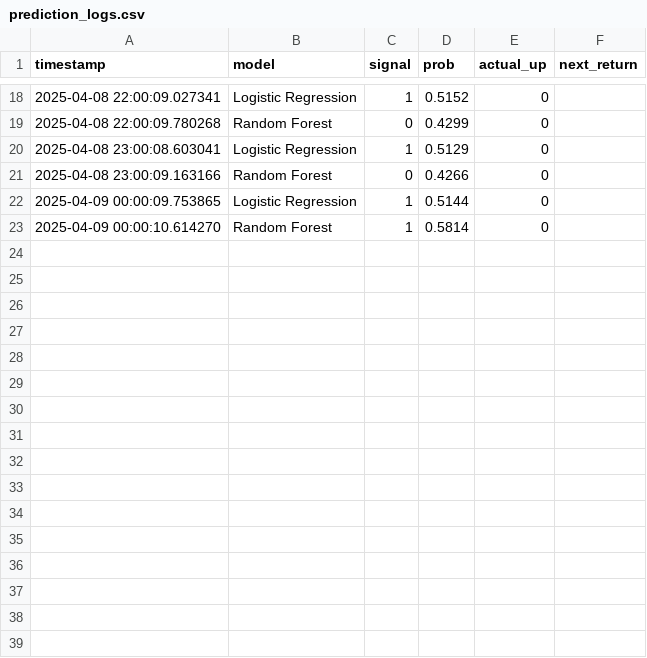
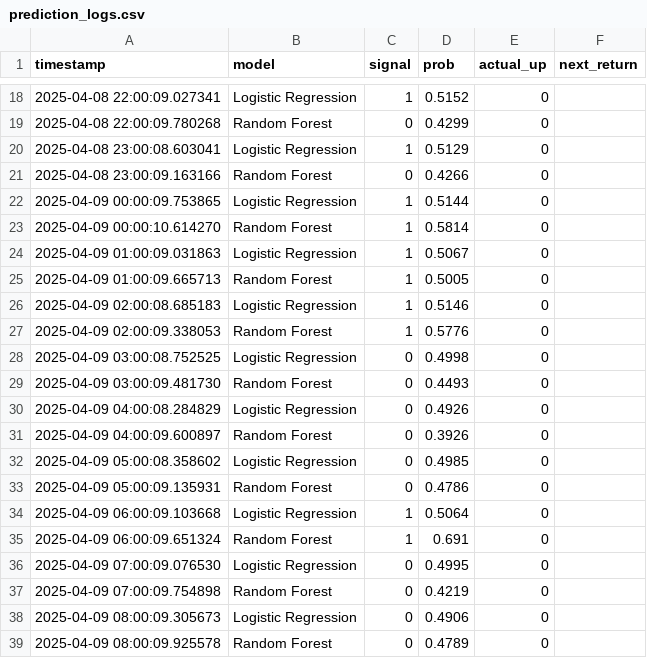
Before and after one commit to notThatCoo/crypto-signal-bot, a CSV file: logs/prediction_logs.csv, drawn as a sheet; only a part is shown, gaps mark what is left out.

```diff
--- a/logs/prediction_logs.csv
+++ b/logs/prediction_logs.csv
@@ -23 +23,17 @@ timestamp,model,signal,prob,actual_up,next_return
 2025-04-09 00:00:10.614270,Random Forest,1,0.5814,0,
+2025-04-09 01:00:09.031863,Logistic Regression,1,0.5067,0,
+2025-04-09 01:00:09.665713,Random Forest,1,0.5005,0,
+2025-04-09 02:00:08.685183,Logistic Regression,1,0.5146,0,
+2025-04-09 02:00:09.338053,Random Forest,1,0.5776,0,
+2025-04-09 03:00:08.752525,Logistic Regression,0,0.4998,0,
+2025-04-09 03:00:09.481730,Random Forest,0,0.4493,0,
+2025-04-09 04:00:08.284829,Logistic Regression,0,0.4926,0,
+2025-04-09 04:00:09.600897,Random Forest,0,0.3926,0,
+2025-04-09 05:00:08.358602,Logistic Regression,0,0.4985,0,
+2025-04-09 05:00:09.135931,Random Forest,0,0.4786,0,
+2025-04-09 06:00:09.103668,Logistic Regression,1,0.5064,0,
+2025-04-09 06:00:09.651324,Random Forest,1,0.691,0,
+2025-04-09 07:00:09.076530,Logistic Regression,0,0.4995,0,
+2025-04-09 07:00:09.754898,Random Forest,0,0.4219,0,
+2025-04-09 08:00:09.305673,Logistic Regression,0,0.4906,0,
+2025-04-09 08:00:09.925578,Random Forest,0,0.4789,0,
```
Also changed, not shown: 1 other file.
